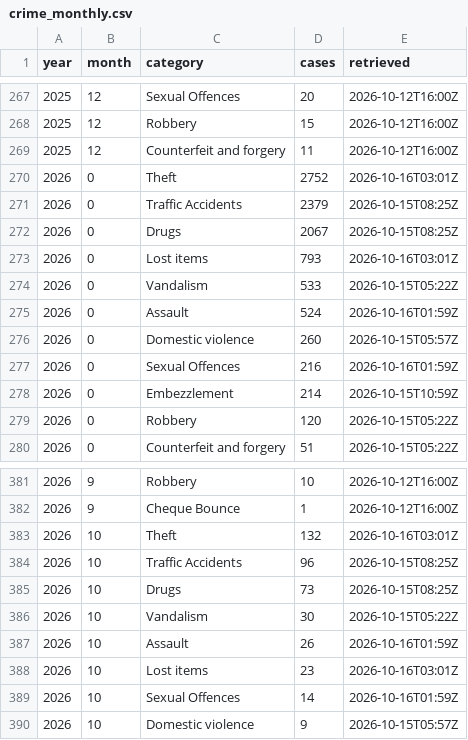
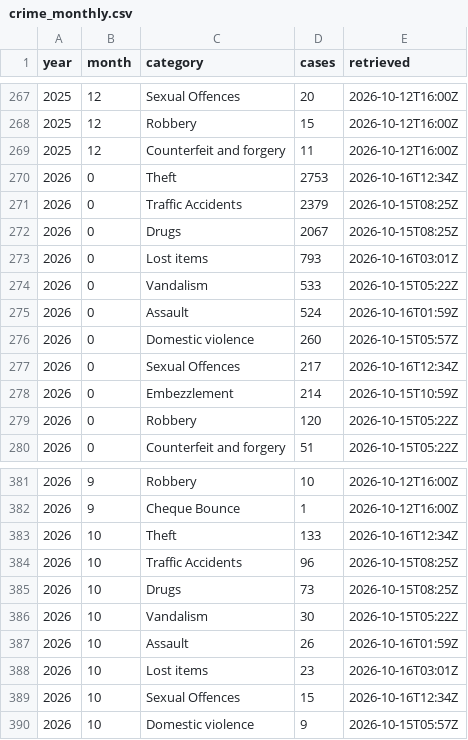
Before and after one commit to monumentmv/maldives-debt-clock, a CSV file: data/police/crime_monthly.csv, drawn as a sheet; only a part is shown, gaps mark what is left out.

```diff
--- a/data/police/crime_monthly.csv
+++ b/data/police/crime_monthly.csv
@@ -269,3 +269,3 @@ year,month,category,cases,retrieved
 2025,12,Counterfeit and forgery,11,2026-10-12T16:00Z
-2026,0,Theft,2752,2026-10-16T03:01Z
+2026,0,Theft,2753,2026-10-16T12:34Z
 2026,0,Traffic Accidents,2379,2026-10-15T08:25Z
@@ -276,3 +276,3 @@ year,month,category,cases,retrieved
 2026,0,Domestic violence,260,2026-10-15T05:57Z
-2026,0,Sexual Offences,216,2026-10-16T01:59Z
+2026,0,Sexual Offences,217,2026-10-16T12:34Z
 2026,0,Embezzlement,214,2026-10-15T10:59Z
@@ -382,3 +382,3 @@ year,month,category,cases,retrieved
 2026,9,Cheque Bounce,1,2026-10-12T16:00Z
-2026,10,Theft,132,2026-10-16T03:01Z
+2026,10,Theft,133,2026-10-16T12:34Z
 2026,10,Traffic Accidents,96,2026-10-15T08:25Z
@@ -388,3 +388,3 @@ year,month,category,cases,retrieved
 2026,10,Lost items,23,2026-10-16T03:01Z
-2026,10,Sexual Offences,14,2026-10-16T01:59Z
+2026,10,Sexual Offences,15,2026-10-16T12:34Z
 2026,10,Domestic violence,9,2026-10-15T05:57Z
```
Also changed, not shown: 2 other files.
